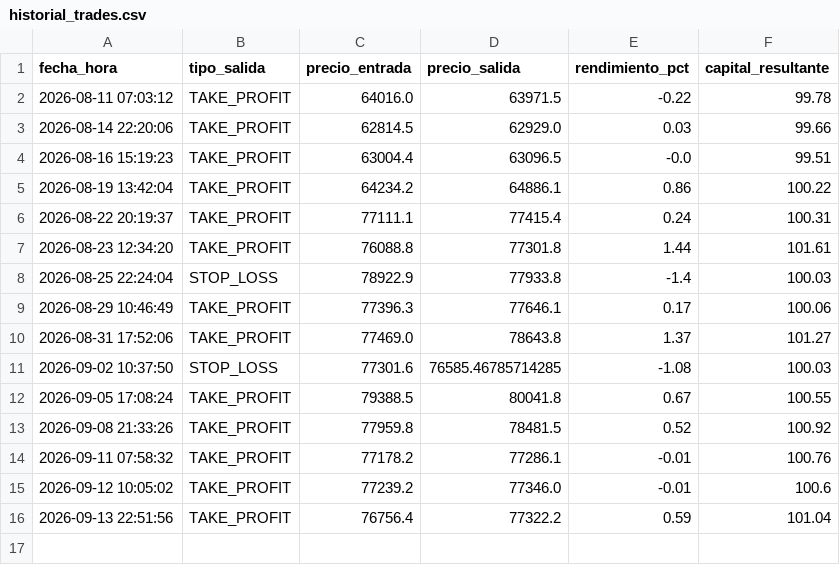
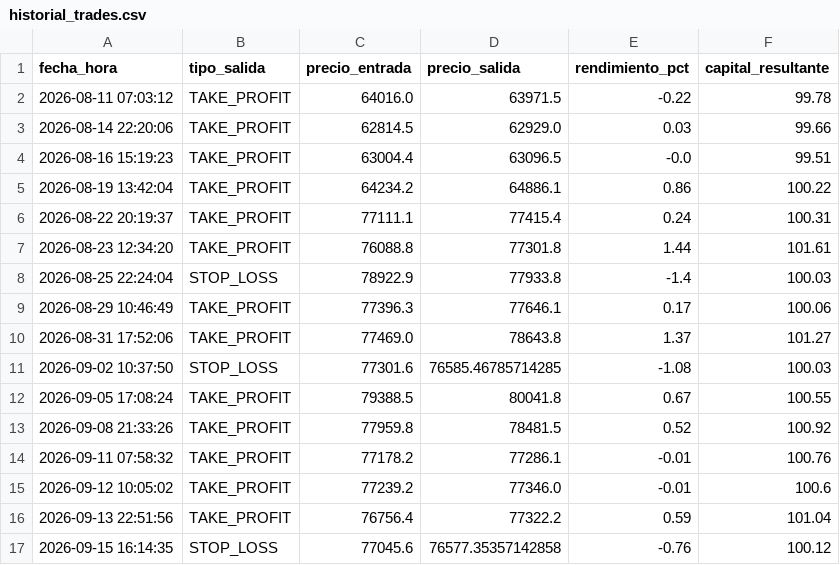
Before and after one commit to juampy1996/trading-bot-btc, a CSV file: historial_trades.csv, drawn as a sheet.

Commit message:
Auto-update estado e historial bot

```diff
--- a/historial_trades.csv
+++ b/historial_trades.csv
@@ -16 +16,2 @@ fecha_hora,tipo_salida,precio_entrada,precio_salida,rendimiento_pct,capital_resu
 2026-09-13 22:51:56,TAKE_PROFIT,76756.4,77322.2,0.59,101.04
+2026-09-15 16:14:35,STOP_LOSS,77045.6,76577.35357142858,-0.76,100.12
```
Also changed, not shown: 1 other file.
